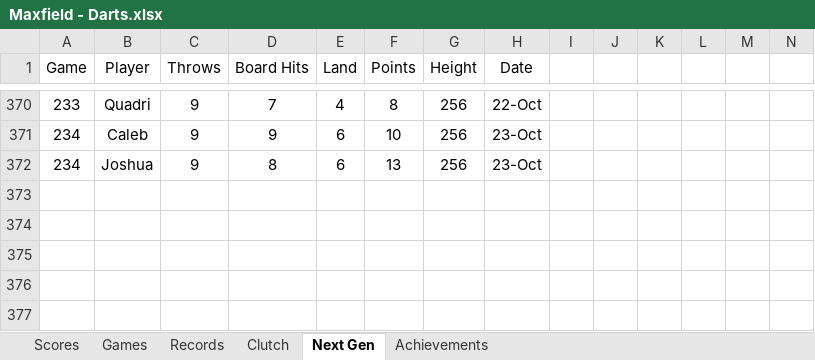
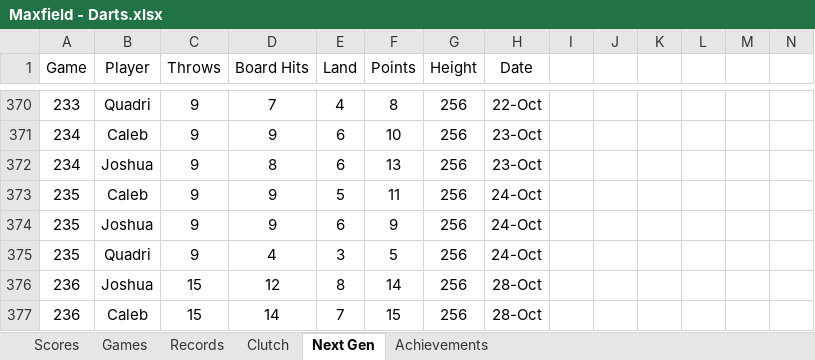
Before and after one commit to CalebSkinner1/DartsAnalysis, an Excel workbook: Maxfield - Darts.xlsx, sheet Next Gen, drawn as a sheet; only a part is shown, gaps mark what is left out; values as stored, in another font and other column widths than the file's, no borders; charts and pictures and table styles not drawn; rows hold the shown columns only; the diff names each change by its address in the sheet, - before the commit and + after, or states it on an @@ line.

```diff
--- a/Maxfield - Darts.xlsx (sheet Next Gen)
+++ b/Maxfield - Darts.xlsx (sheet Next Gen)
+row 373: 235 | Caleb | 9 | 9 | 5 | 11 | 256 | 24-Oct
+row 374: 235 | Joshua | 9 | 9 | 6 | 9 | 256 | 24-Oct
+row 375: 235 | Quadri | 9 | 4 | 3 | 5 | 256 | 24-Oct
+row 376: 236 | Joshua | 15 | 12 | 8 | 14 | 256 | 28-Oct
+row 377: 236 | Caleb | 15 | 14 | 7 | 15 | 256 | 28-Oct
```
Also changed, not shown: sheet Games, sheet Clutch, sheet Scores, hidden cells.
